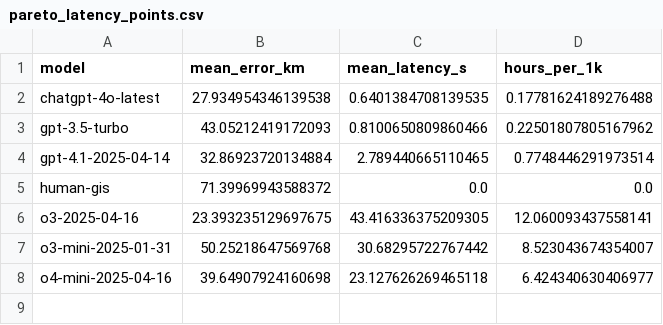
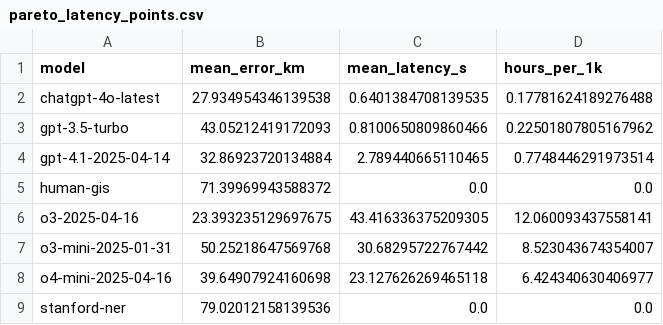
Before and after one commit to ryanmio/LittleFallsVA, a CSV file: .research/.original-research/1699-claim/data/S/land-grants/geolocation/analysis/figures/pareto_latency_points.csv, drawn as a sheet.

Commit message:
Generate all updated figures with H-2 integration - All plotting scripts run successfully - H-2 (stanford-ner) now appears in all relevant plots - Phase 2 (figure generation) complete

```diff
--- a/.research/.original-research/1699-claim/data/S/land-grants/geolocation/analysis/figures/pareto_latency_points.csv
+++ b/.research/.original-research/1699-claim/data/S/land-grants/geolocation/analysis/figures/pareto_latency_points.csv
@@ -8 +8,2 @@ o3-mini-2025-01-31,50.25218647569768,30.68295722767442,8.523043674354007
 o4-mini-2025-04-16,39.64907924160698,23.127626269465118,6.424340630406977
+stanford-ner,79.02012158139536,0.0,0.0
```
Also changed, not shown: 30 other files.
